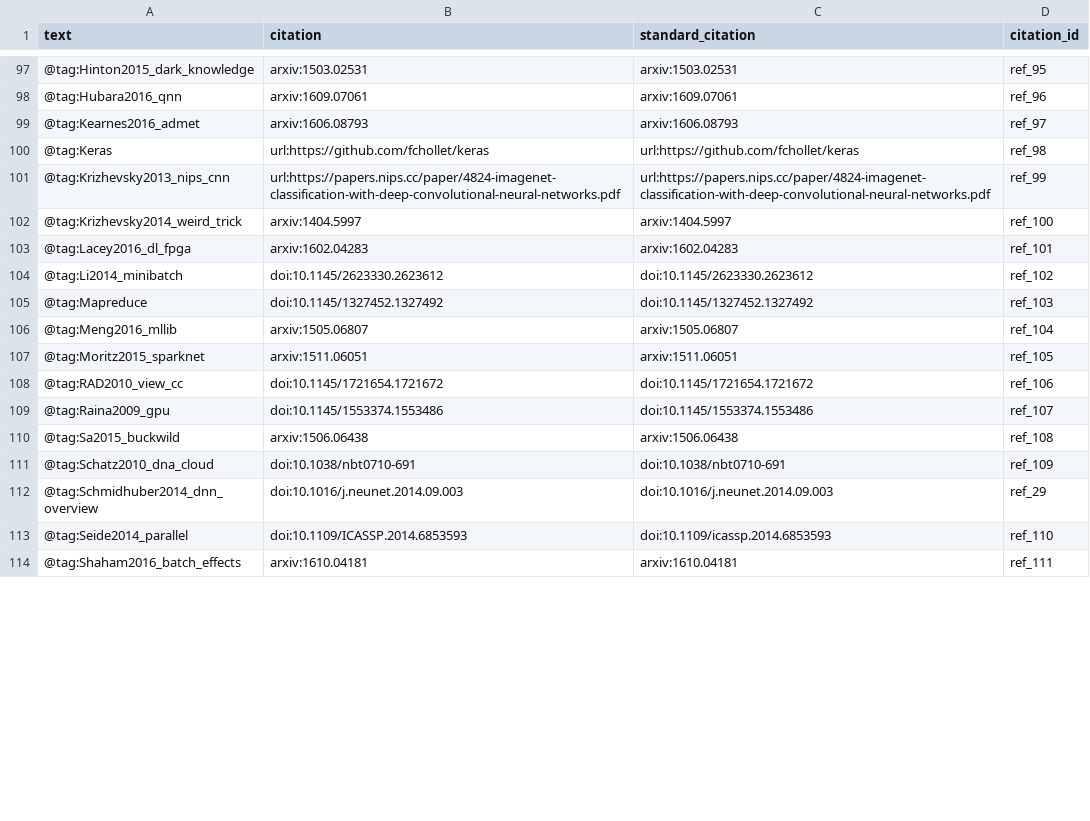
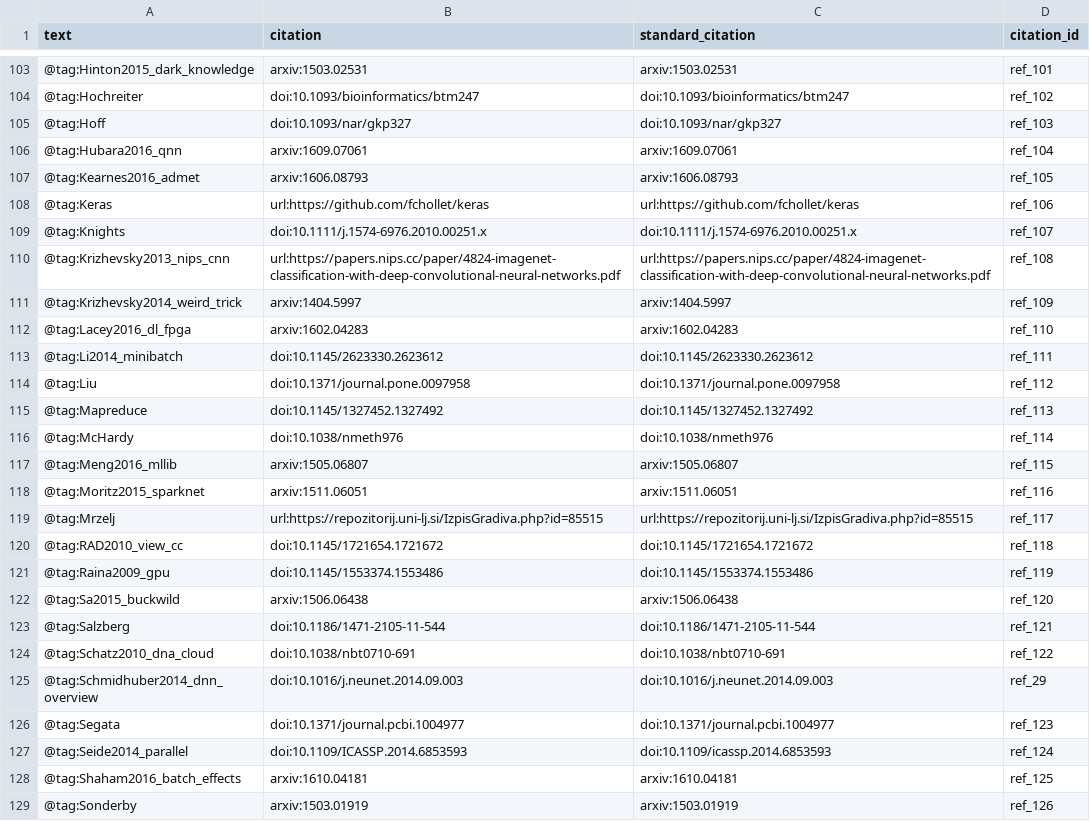
Before and after one commit to greenelab/deep-review, a TSV file: processed-citations.tsv, drawn as a sheet; only a part is shown, gaps mark what is left out; the diff covers the shown part only.

Commit message:
Merge pull request #278 from dhimmel/gailrosen-tags
This build is based on
https://github.com/greenelab/deep-review/commit/b70ccf19534520bd1a9c93b72c35abdbc7d84973.

This commit was created by the following Travis CI build and job:
https://travis-ci.org/greenelab/deep-review/builds/218220963
https://travis-ci.org/greenelab/deep-review/jobs/218220964

[ci skip]

The full commit message that triggered this build is copied below:

Merge pull request #278 from dhimmel/gailrosen-tags

Update tags.tsv with placeholder references left by @gailrosen

```diff
--- a/processed-citations.tsv
+++ b/processed-citations.tsv
@@ -97,18 +103,27 @@ text	citation	standard_citation	citation_id
-@tag:Hinton2015_dark_knowledge	arxiv:1503.02531	arxiv:1503.02531	ref_95
-@tag:Hubara2016_qnn	arxiv:1609.07061	arxiv:1609.07061	ref_96
-@tag:Kearnes2016_admet	arxiv:1606.08793	arxiv:1606.08793	ref_97
-@tag:Keras	url:https://github.com/fchollet/keras	url:https://github.com/fchollet/keras	ref_98
-@tag:Krizhevsky2013_nips_cnn	url:https://papers.nips.cc/paper/4824-imagenet-classification-with-deep-convolutional-neural-networks.pdf	url:https://papers.nips.cc/paper/4824-imagenet-classification-with-deep-convolutional-neural-networks.pdf	ref_99
-@tag:Krizhevsky2014_weird_trick	arxiv:1404.5997	arxiv:1404.5997	ref_100
-@tag:Lacey2016_dl_fpga	arxiv:1602.04283	arxiv:1602.04283	ref_101
-@tag:Li2014_minibatch	doi:10.1145/2623330.2623612	doi:10.1145/2623330.2623612	ref_102
-@tag:Mapreduce	doi:10.1145/1327452.1327492	doi:10.1145/1327452.1327492	ref_103
-@tag:Meng2016_mllib	arxiv:1505.06807	arxiv:1505.06807	ref_104
-@tag:Moritz2015_sparknet	arxiv:1511.06051	arxiv:1511.06051	ref_105
-@tag:RAD2010_view_cc	doi:10.1145/1721654.1721672	doi:10.1145/1721654.1721672	ref_106
-@tag:Raina2009_gpu	doi:10.1145/1553374.1553486	doi:10.1145/1553374.1553486	ref_107
-@tag:Sa2015_buckwild	arxiv:1506.06438	arxiv:1506.06438	ref_108
-@tag:Schatz2010_dna_cloud	doi:10.1038/nbt0710-691	doi:10.1038/nbt0710-691	ref_109
+@tag:Hinton2015_dark_knowledge	arxiv:1503.02531	arxiv:1503.02531	ref_101
+@tag:Hochreiter	doi:10.1093/bioinformatics/btm247	doi:10.1093/bioinformatics/btm247	ref_102
+@tag:Hoff	doi:10.1093/nar/gkp327	doi:10.1093/nar/gkp327	ref_103
+@tag:Hubara2016_qnn	arxiv:1609.07061	arxiv:1609.07061	ref_104
+@tag:Kearnes2016_admet	arxiv:1606.08793	arxiv:1606.08793	ref_105
+@tag:Keras	url:https://github.com/fchollet/keras	url:https://github.com/fchollet/keras	ref_106
+@tag:Knights	doi:10.1111/j.1574-6976.2010.00251.x	doi:10.1111/j.1574-6976.2010.00251.x	ref_107
+@tag:Krizhevsky2013_nips_cnn	url:https://papers.nips.cc/paper/4824-imagenet-classification-with-deep-convolutional-neural-networks.pdf	url:https://papers.nips.cc/paper/4824-imagenet-classification-with-deep-convolutional-neural-networks.pdf	ref_108
+@tag:Krizhevsky2014_weird_trick	arxiv:1404.5997	arxiv:1404.5997	ref_109
+@tag:Lacey2016_dl_fpga	arxiv:1602.04283	arxiv:1602.04283	ref_110
+@tag:Li2014_minibatch	doi:10.1145/2623330.2623612	doi:10.1145/2623330.2623612	ref_111
+@tag:Liu	doi:10.1371/journal.pone.0097958	doi:10.1371/journal.pone.0097958	ref_112
+@tag:Mapreduce	doi:10.1145/1327452.1327492	doi:10.1145/1327452.1327492	ref_113
+@tag:McHardy	doi:10.1038/nmeth976	doi:10.1038/nmeth976	ref_114
+@tag:Meng2016_mllib	arxiv:1505.06807	arxiv:1505.06807	ref_115
+@tag:Moritz2015_sparknet	arxiv:1511.06051	arxiv:1511.06051	ref_116
+@tag:Mrzelj	url:https://repozitorij.uni-lj.si/IzpisGradiva.php?id=85515	url:https://repozitorij.uni-lj.si/IzpisGradiva.php?id=85515	ref_117
+@tag:RAD2010_view_cc	doi:10.1145/1721654.1721672	doi:10.1145/1721654.1721672	ref_118
+@tag:Raina2009_gpu	doi:10.1145/1553374.1553486	doi:10.1145/1553374.1553486	ref_119
+@tag:Sa2015_buckwild	arxiv:1506.06438	arxiv:1506.06438	ref_120
+@tag:Salzberg	doi:10.1186/1471-2105-11-544	doi:10.1186/1471-2105-11-544	ref_121
+@tag:Schatz2010_dna_cloud	doi:10.1038/nbt0710-691	doi:10.1038/nbt0710-691	ref_122
 @tag:Schmidhuber2014_dnn_overview	doi:10.1016/j.neunet.2014.09.003	doi:10.1016/j.neunet.2014.09.003	ref_29
-@tag:Seide2014_parallel	doi:10.1109/ICASSP.2014.6853593	doi:10.1109/icassp.2014.6853593	ref_110
-@tag:Shaham2016_batch_effects	arxiv:1610.04181	arxiv:1610.04181	ref_111
+@tag:Segata	doi:10.1371/journal.pcbi.1004977	doi:10.1371/journal.pcbi.1004977	ref_123
+@tag:Seide2014_parallel	doi:10.1109/ICASSP.2014.6853593	doi:10.1109/icassp.2014.6853593	ref_124
+@tag:Shaham2016_batch_effects	arxiv:1610.04181	arxiv:1610.04181	ref_125
+@tag:Sonderby	arxiv:1503.01919	arxiv:1503.01919	ref_126
```
Also changed, not shown: 13 added rows and 31 edited cells elsewhere in this file, 4 other files.
